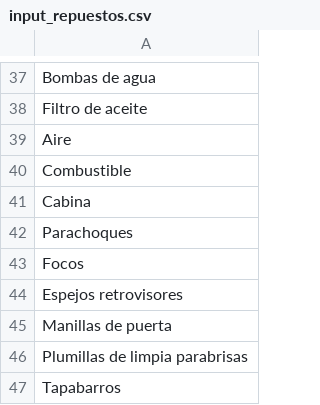
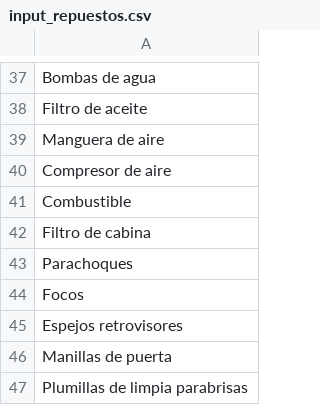
Before and after one commit to JuaannMS/Repuestos_chile, a CSV file: Input Repuestos/input_repuestos.csv, drawn as a sheet; only a part is shown, gaps mark what is left out; the shorter side is filled out with more unchanged rows.

Commit message:
limpiando repuestos duplicados

```diff
--- a/Input Repuestos/input_repuestos.csv
+++ b/Input Repuestos/input_repuestos.csv
@@ -38,5 +38,6 @@ Bombas de agua
 Filtro de aceite
-Aire
+Manguera de aire
+Compresor de aire
 Combustible
-Cabina
+Filtro de cabina
 Parachoques
```
Also changed, not shown: 14 other files.
